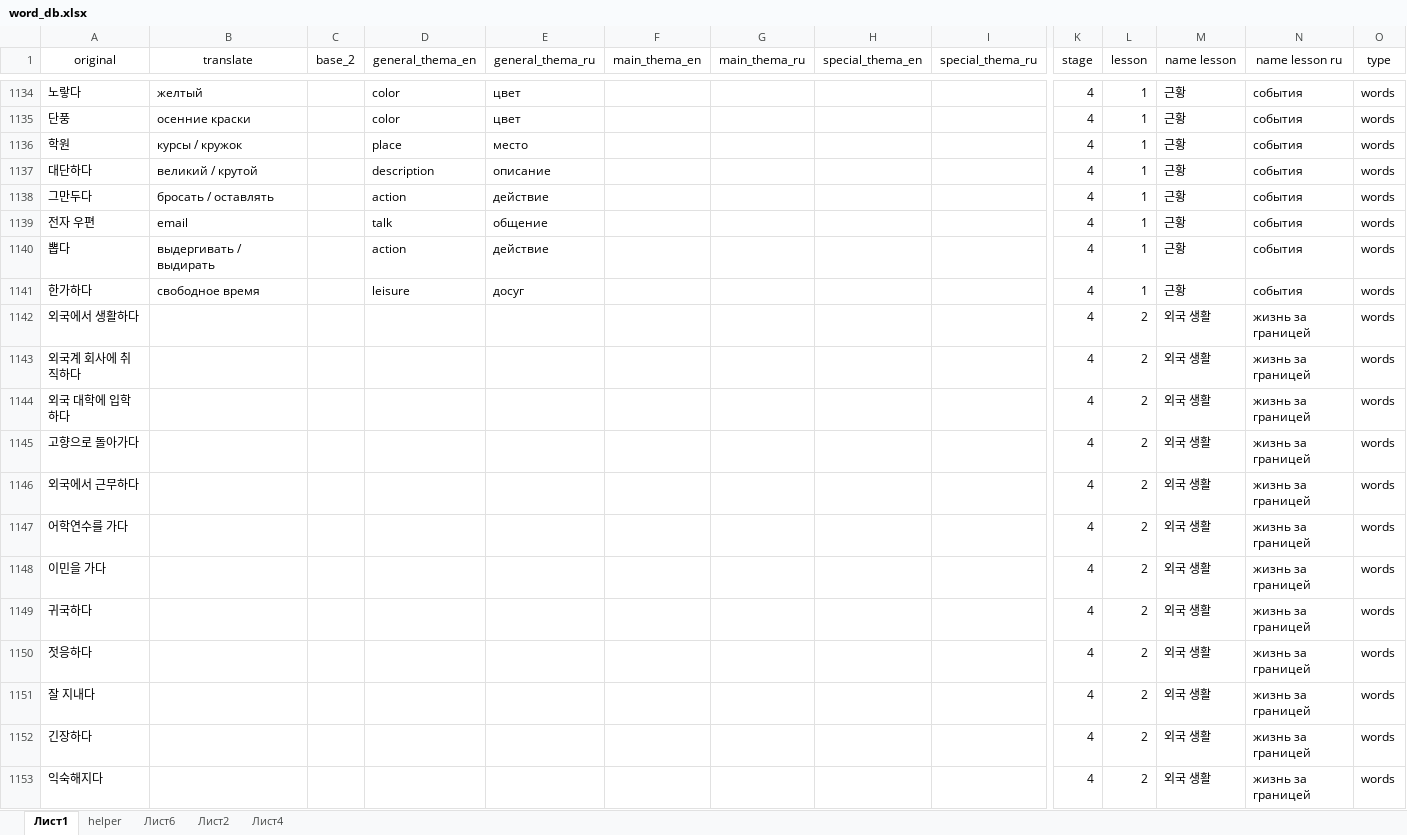
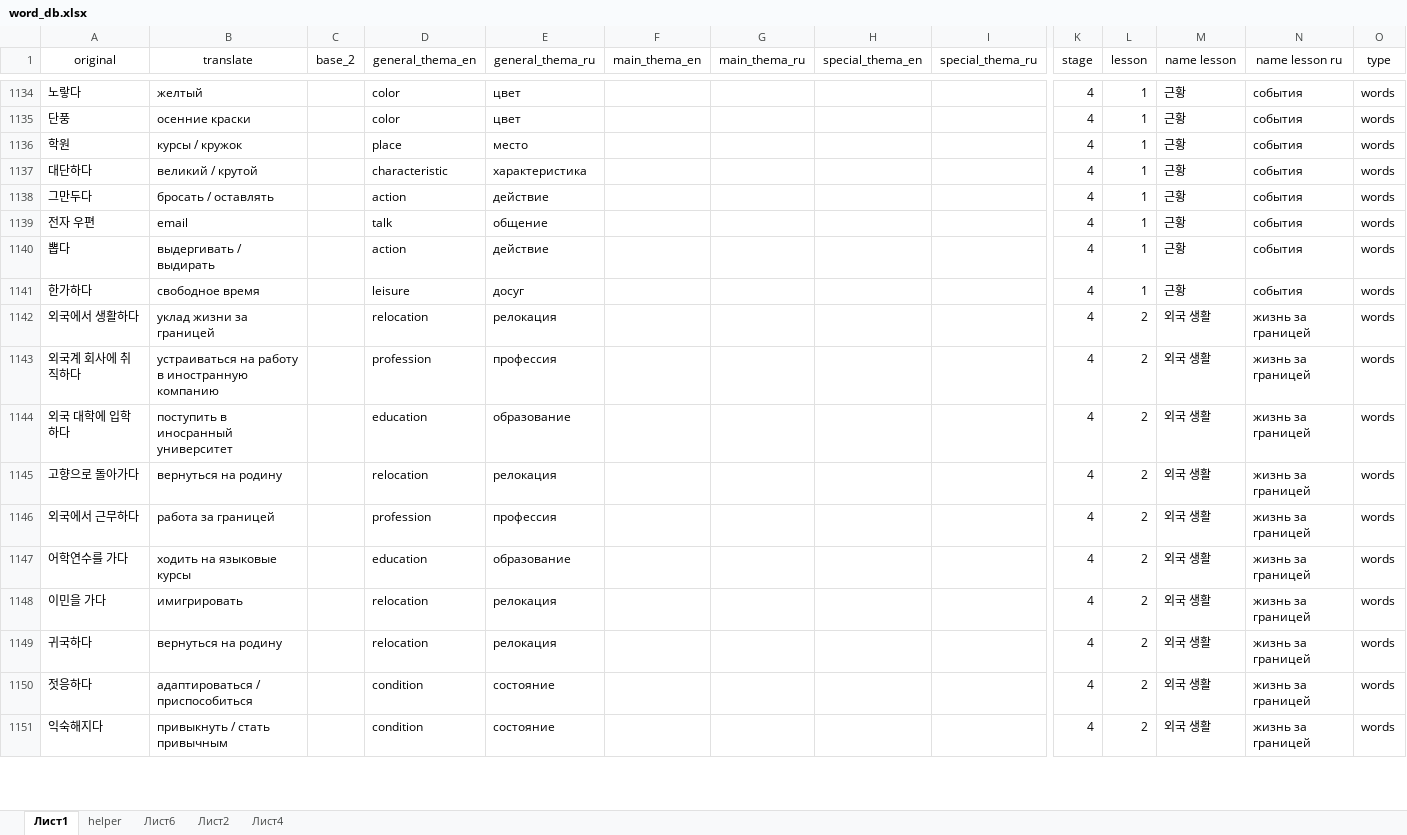
Before and after one commit to zinchuk0480/korean, an Excel workbook: static/word_db.xlsx, sheet Лист1, drawn as a sheet; only a part is shown, gaps mark what is left out; values as stored, in another font and other column widths than the file's, no borders; conditional formats not drawn; removed rows and columns are numbered as before the commit, all else as after; rows hold the shown columns only; the diff covers the shown part only; the diff names each change by its address in the sheet, - before the commit and + after, or states it on an @@ line.

Commit message:
new words and rules 4-3

```diff
--- a/static/word_db.xlsx (sheet Лист1)
+++ b/static/word_db.xlsx (sheet Лист1)
-D1137 (general_thema_en): description
+D1137 (general_thema_en): characteristic
-E1137 (general_thema_ru): описание
+E1137 (general_thema_ru): характеристика
-B1142 (translate): (empty)
+B1142 (translate): уклад жизни за границей
-D1142 (general_thema_en): (empty)
+D1142 (general_thema_en): relocation
-E1142 (general_thema_ru): (empty)
+E1142 (general_thema_ru): релокация
-B1143 (translate): (empty)
+B1143 (translate): устраиваться на работу в иностранную компанию
-D1143 (general_thema_en): (empty)
+D1143 (general_thema_en): profession
-E1143 (general_thema_ru): (empty)
+E1143 (general_thema_ru): профессия
-B1144 (translate): (empty)
+B1144 (translate): поступить в иносранный университет
-D1144 (general_thema_en): (empty)
+D1144 (general_thema_en): education
-E1144 (general_thema_ru): (empty)
+E1144 (general_thema_ru): образование
-B1145 (translate): (empty)
+B1145 (translate): вернуться на родину
-D1145 (general_thema_en): (empty)
+D1145 (general_thema_en): relocation
-E1145 (general_thema_ru): (empty)
+E1145 (general_thema_ru): релокация
-B1146 (translate): (empty)
+B1146 (translate): работа за границей
-D1146 (general_thema_en): (empty)
+D1146 (general_thema_en): profession
-E1146 (general_thema_ru): (empty)
+E1146 (general_thema_ru): профессия
-B1147 (translate): (empty)
+B1147 (translate): ходить на языковые курсы
-D1147 (general_thema_en): (empty)
+D1147 (general_thema_en): education
-E1147 (general_thema_ru): (empty)
+E1147 (general_thema_ru): образование
-B1148 (translate): (empty)
+B1148 (translate): имигрировать
-D1148:D1149 (general_thema_en): (empty)
+D1148:D1149 (general_thema_en): relocation
-E1148:E1149 (general_thema_ru): (empty)
+E1148:E1149 (general_thema_ru): релокация
-B1149 (translate): (empty)
+B1149 (translate): вернуться на родину
-B1150 (translate): (empty)
+B1150 (translate): адаптироваться / приспособиться
-D1150 (general_thema_en): (empty)
+D1150 (general_thema_en): condition
-E1150 (general_thema_ru): (empty)
+E1150 (general_thema_ru): состояние
-row 1151: 잘 지내다 |  |  |  |  |  |  |  |  | 4 | 2 | 외국 생활 | жизнь за границей | words
-row 1152: 긴장하다 |  |  |  |  |  |  |  |  | 4 | 2 | 외국 생활 | жизнь за границей | words
-B1151 (translate): (empty)
+B1151 (translate): привыкнуть / стать привычным
-D1151 (general_thema_en): (empty)
+D1151 (general_thema_en): condition
-E1151 (general_thema_ru): (empty)
+E1151 (general_thema_ru): состояние
```
Also changed, not shown: 21 added rows, 1 removed row and 77 edited cells elsewhere in this sheet, sheet Лист4, sheet helper, formulas that keep their value, 1 other file.
